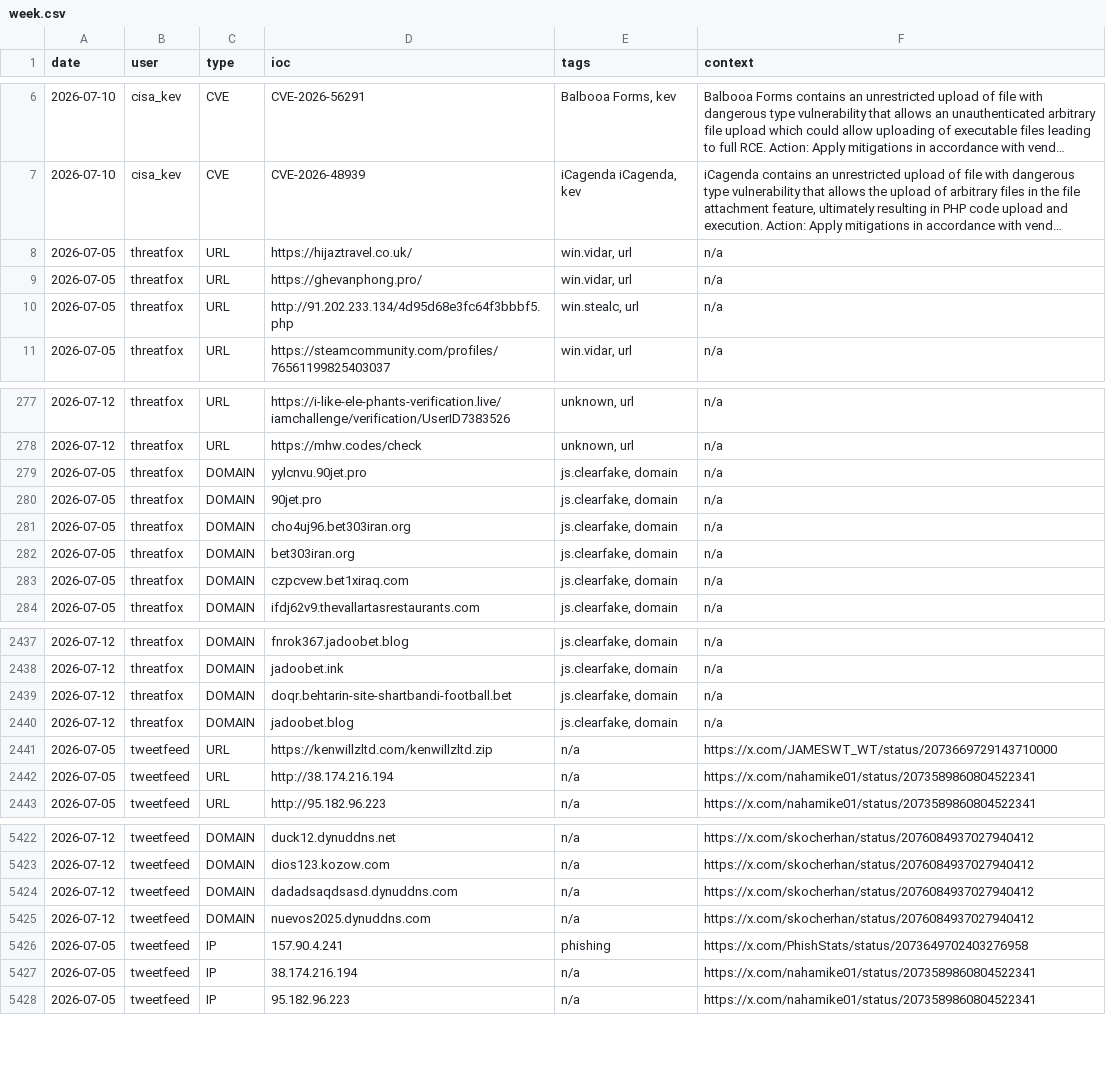
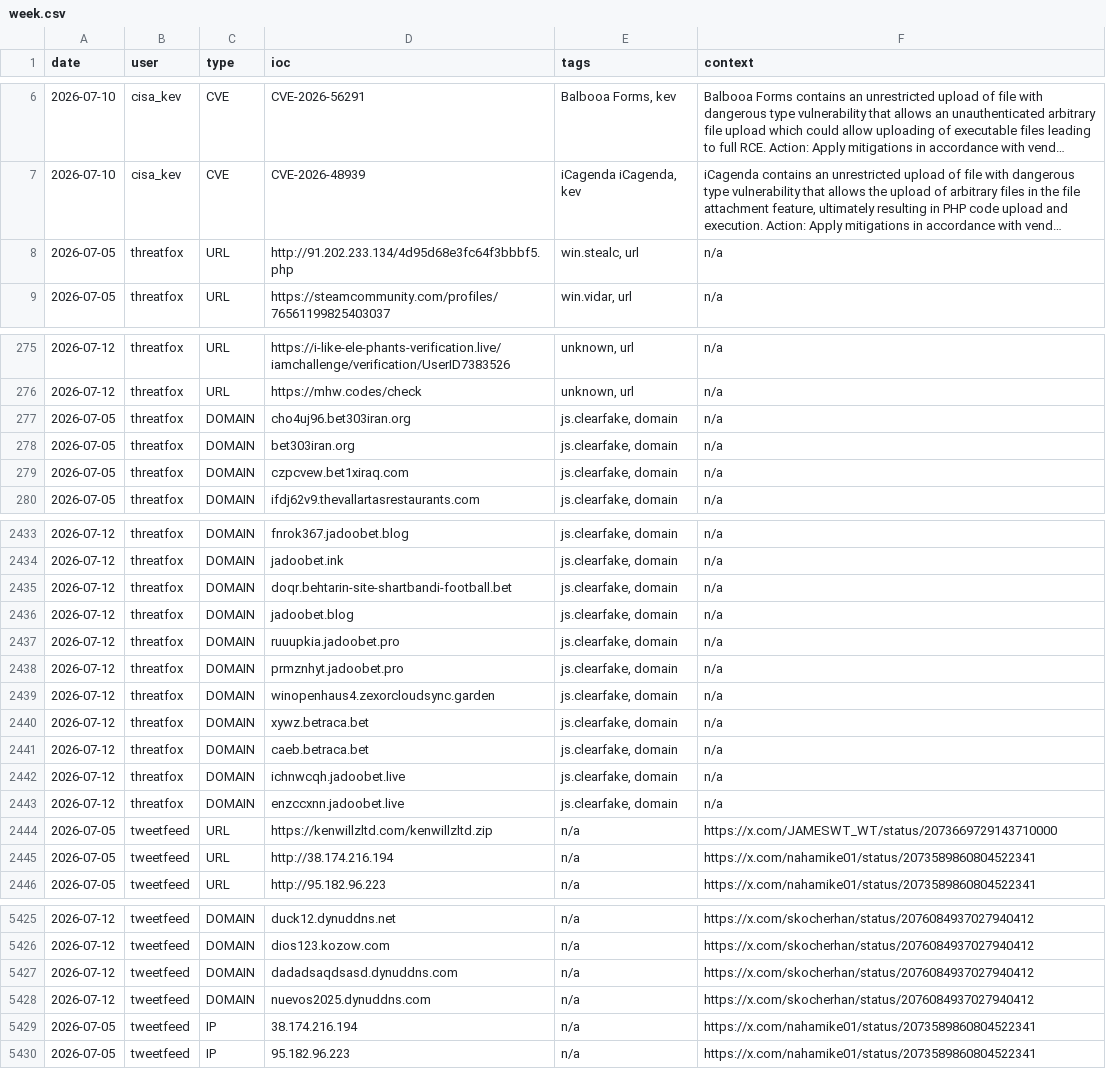
Before and after one commit to Adi-Lyt/vigia-ioc-feed, a CSV file: iocs/week.csv, drawn as a sheet; only a part is shown, gaps mark what is left out; long unchanged cells end in …; removed rows and columns are numbered as before the commit, all else as after; the diff names each change by its address in the sheet, - before the commit and + after, or states it on an @@ line.

Commit message:
chore: update IoC feed 2026-07-12 07:09 UTC

```diff
--- a/iocs/week.csv
+++ b/iocs/week.csv
-row 8: 2026-07-05 | threatfox | URL | https://hijaztravel.co.uk/ | win.vidar, url | n/a
-row 9: 2026-07-05 | threatfox | URL | https://ghevanphong.pro/ | win.vidar, url | n/a
-row 279: 2026-07-05 | threatfox | DOMAIN | yylcnvu.90jet.pro | js.clearfake, domain | n/a
-row 280: 2026-07-05 | threatfox | DOMAIN | 90jet.pro | js.clearfake, domain | n/a
+row 2437: 2026-07-12 | threatfox | DOMAIN | ruuupkia.jadoobet.pro | js.clearfake, domain | n/a
+row 2438: 2026-07-12 | threatfox | DOMAIN | prmznhyt.jadoobet.pro | js.clearfake, domain | n/a
+row 2439: 2026-07-12 | threatfox | DOMAIN | winopenhaus4.zexorcloudsync.garden | js.clearfake, domain | n/a
+row 2440: 2026-07-12 | threatfox | DOMAIN | xywz.betraca.bet | js.clearfake, domain | n/a
+row 2441: 2026-07-12 | threatfox | DOMAIN | caeb.betraca.bet | js.clearfake, domain | n/a
+row 2442: 2026-07-12 | threatfox | DOMAIN | ichnwcqh.jadoobet.live | js.clearfake, domain | n/a
+row 2443: 2026-07-12 | threatfox | DOMAIN | enzccxnn.jadoobet.live | js.clearfake, domain | n/a
-row 5426: 2026-07-05 | tweetfeed | IP | 157.90.4.241 | phishing | https://x.com/PhishStats/status/2073649702403276958
```
